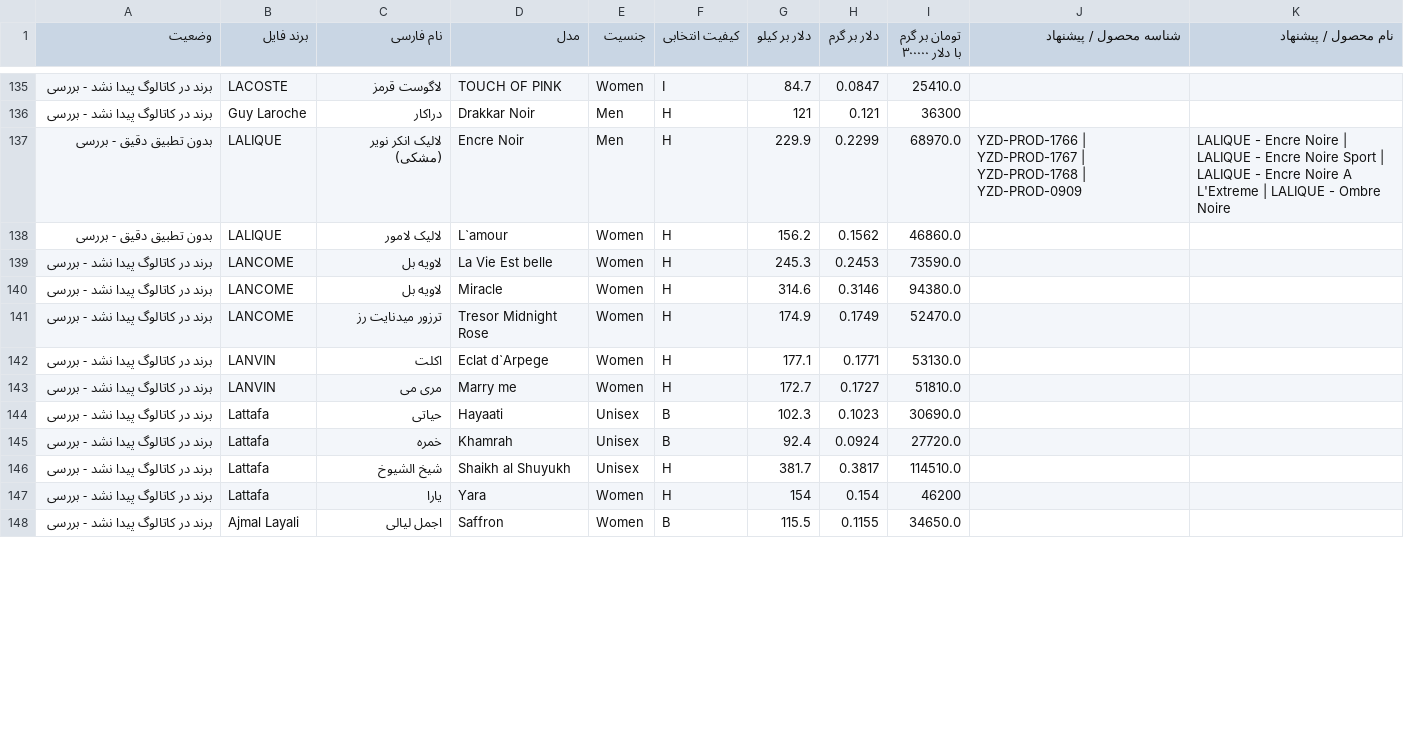
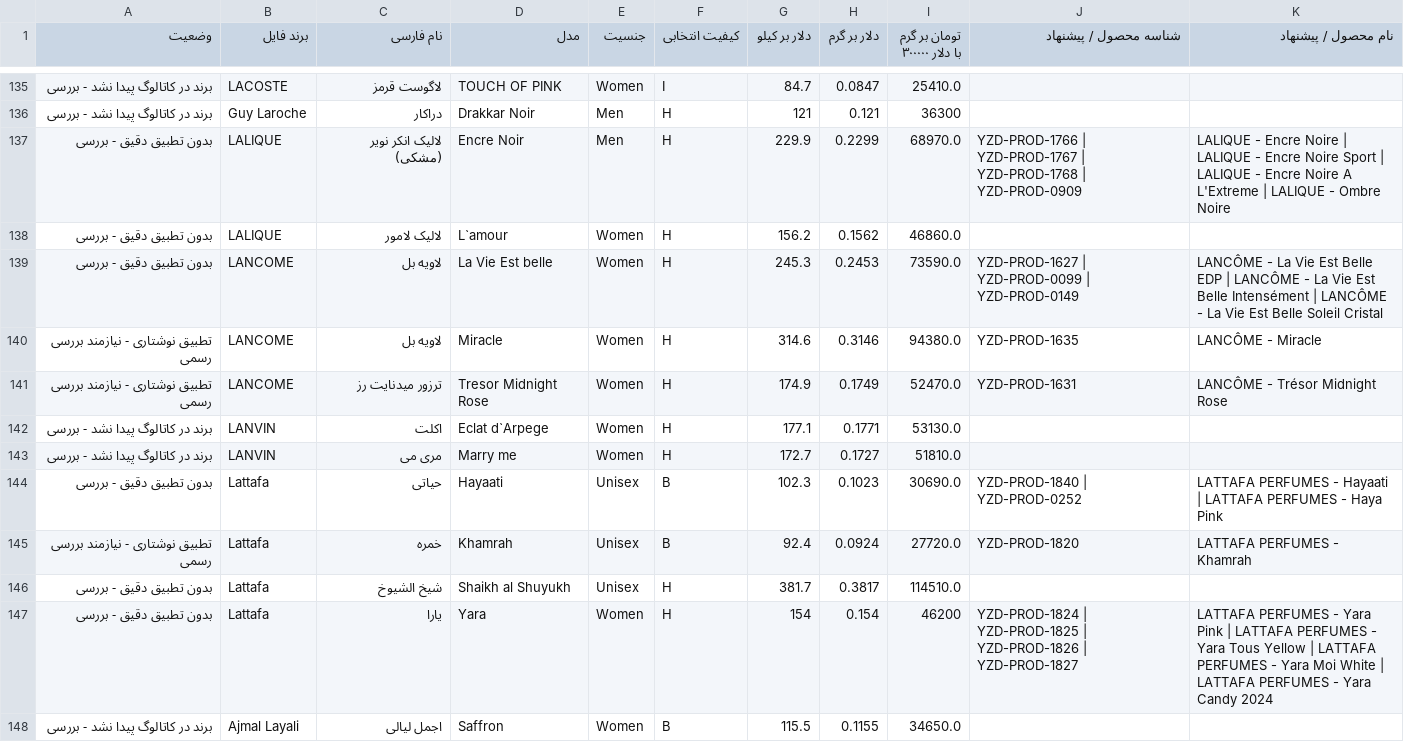
Before and after one commit to Saeedsoli/YZDPRFM, a CSV file: supplier_match_review.csv, drawn as a sheet; only a part is shown, gaps mark what is left out; the diff covers the shown part only.

Commit message:
Treat supplier file as price reference and verify metadata

```diff
--- a/supplier_match_review.csv
+++ b/supplier_match_review.csv
@@ -138,11 +138,11 @@
 بدون تطبیق دقیق - بررسی,LALIQUE,لالیک لامور,L`amour,Women,H,156.2,0.1562,46860.0,,
-برند در کاتالوگ پیدا نشد - بررسی,LANCOME,لاویه بل,La Vie Est belle,Women,H,245.3,0.2453,73590.0,,
-برند در کاتالوگ پیدا نشد - بررسی,LANCOME,لاویه بل,Miracle,Women,H,314.6,0.3146,94380.0,,
-برند در کاتالوگ پیدا نشد - بررسی,LANCOME,ترزور میدنایت رز,Tresor Midnight Rose,Women,H,174.9,0.1749,52470.0,,
+بدون تطبیق دقیق - بررسی,LANCOME,لاویه بل,La Vie Est belle,Women,H,245.3,0.2453,73590.0,YZD-PROD-1627 | YZD-PROD-0099 | YZD-PROD-0149,LANCÔME - La Vie Est Belle EDP | LANCÔME - La Vie Est Belle Intensément | LANCÔME - La Vie Est Belle Soleil Cristal
+تطبیق نوشتاری - نیازمند بررسی رسمی,LANCOME,لاویه بل,Miracle,Women,H,314.6,0.3146,94380.0,YZD-PROD-1635,LANCÔME - Miracle
+تطبیق نوشتاری - نیازمند بررسی رسمی,LANCOME,ترزور میدنایت رز,Tresor Midnight Rose,Women,H,174.9,0.1749,52470.0,YZD-PROD-1631,LANCÔME - Trésor Midnight Rose
 برند در کاتالوگ پیدا نشد - بررسی,LANVIN,اکلت,Eclat d`Arpege,Women,H,177.1,0.1771,53130.0,,
 برند در کاتالوگ پیدا نشد - بررسی,LANVIN,مری می,Marry me,Women,H,172.7,0.1727,51810.0,,
-برند در کاتالوگ پیدا نشد - بررسی,Lattafa,حیاتی,Hayaati,Unisex,B,102.3,0.1023,30690.0,,
-برند در کاتالوگ پیدا نشد - بررسی,Lattafa,خمره,Khamrah,Unisex,B,92.4,0.0924,27720.0,,
-برند در کاتالوگ پیدا نشد - بررسی,Lattafa,شیخ الشیوخ,Shaikh al Shuyukh,Unisex,H,381.7,0.3817,114510.0,,
-برند در کاتالوگ پیدا نشد - بررسی,Lattafa,یارا,Yara,Women,H,154,0.154,46200,,
+بدون تطبیق دقیق - بررسی,Lattafa,حیاتی,Hayaati,Unisex,B,102.3,0.1023,30690.0,YZD-PROD-1840 | YZD-PROD-0252,LATTAFA PERFUMES - Hayaati | LATTAFA PERFUMES - Haya Pink
+تطبیق نوشتاری - نیازمند بررسی رسمی,Lattafa,خمره,Khamrah,Unisex,B,92.4,0.0924,27720.0,YZD-PROD-1820,LATTAFA PERFUMES - Khamrah
+بدون تطبیق دقیق - بررسی,Lattafa,شیخ الشیوخ,Shaikh al Shuyukh,Unisex,H,381.7,0.3817,114510.0,,
+بدون تطبیق دقیق - بررسی,Lattafa,یارا,Yara,Women,H,154,0.154,46200,YZD-PROD-1824 | YZD-PROD-1825 | YZD-PROD-1826 | YZD-PROD-1827,LATTAFA PERFUMES - Yara Pink | LATTAFA PERFUMES - Yara Tous Yellow | LATTAFA PERFUMES - Yara Moi White | LATTAFA PERFUMES - Yara Candy 2024
 برند در کاتالوگ پیدا نشد - بررسی,Ajmal Layali,اجمل لیالی,Saffron,Women,B,115.5,0.1155,34650.0,,
```
Also changed, not shown: 163 edited cells elsewhere in this file, 10 other files.
